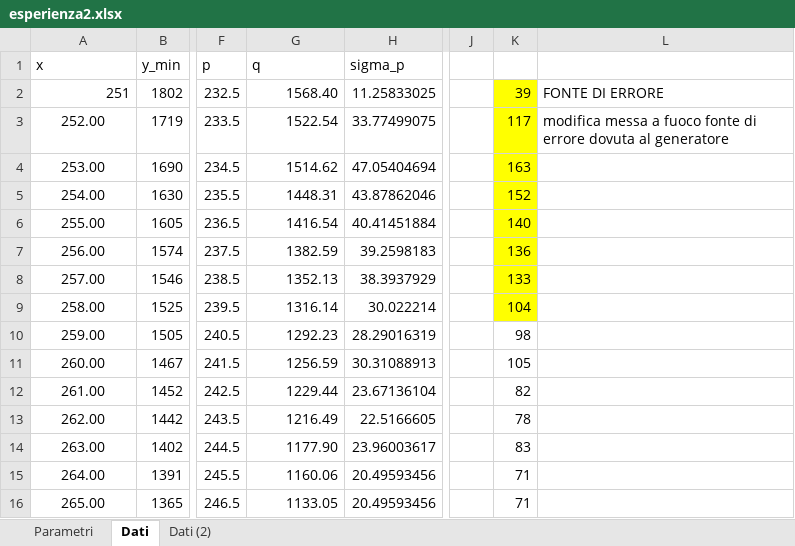
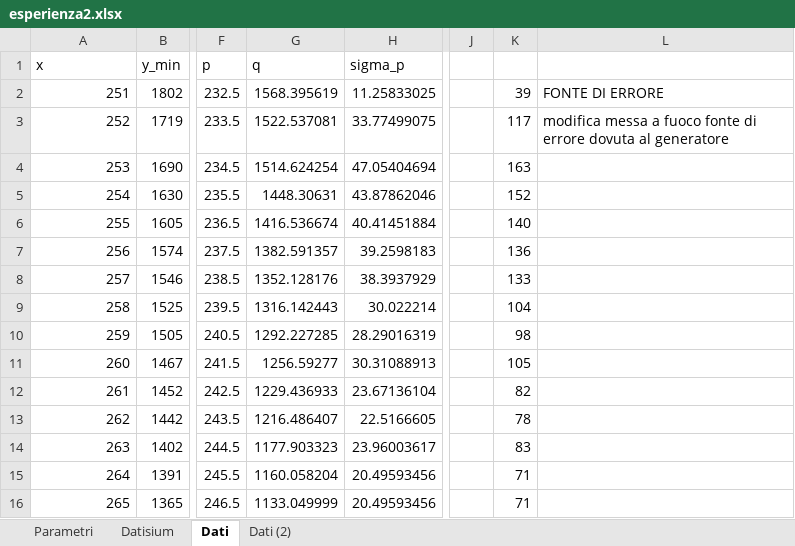
Before and after one commit to Its-mics/Laboratorio-di-Ottica, an Excel workbook: Laboratorio/esperienza2/esperienza2.xlsx, sheet Dati, drawn as a sheet; only a part is shown, gaps mark what is left out; values as stored, in another font and other column widths than the file's, no borders; charts and pictures not drawn; the diff covers the shown part only; the diff names each change by its address in the sheet, - before the commit and + after, or states it on an @@ line.

```diff
--- a/Laboratorio/esperienza2/esperienza2.xlsx (sheet Dati)
+++ b/Laboratorio/esperienza2/esperienza2.xlsx (sheet Dati)
+sheet tab: Datisium
-G2 (q): 1568.40
+G2 (q): 1568.395619
-K2:K9 fill: #FFFF00
+K2:K9 fill: none
-A3 (x): 252.00
+A3 (x): 252
-A3:A16 alignment: center
+A3:A16 alignment: right
-G3 (q): 1522.54
+G3 (q): 1522.537081
-A4 (x): 253.00
+A4 (x): 253
-G4 (q): 1514.62
+G4 (q): 1514.624254
-A5 (x): 254.00
+A5 (x): 254
-G5 (q): 1448.31
+G5 (q): 1448.30631
-A6 (x): 255.00
+A6 (x): 255
-G6 (q): 1416.54
+G6 (q): 1416.536674
-A7 (x): 256.00
+A7 (x): 256
-G7 (q): 1382.59
+G7 (q): 1382.591357
-A8 (x): 257.00
+A8 (x): 257
-G8 (q): 1352.13
+G8 (q): 1352.128176
-A9 (x): 258.00
+A9 (x): 258
-G9 (q): 1316.14
+G9 (q): 1316.142443
-A10 (x): 259.00
+A10 (x): 259
-G10 (q): 1292.23
+G10 (q): 1292.227285
-A11 (x): 260.00
+A11 (x): 260
-G11 (q): 1256.59
+G11 (q): 1256.59277
-A12 (x): 261.00
+A12 (x): 261
-G12 (q): 1229.44
+G12 (q): 1229.436933
-A13 (x): 262.00
+A13 (x): 262
-G13 (q): 1216.49
+G13 (q): 1216.486407
-A14 (x): 263.00
+A14 (x): 263
-G14 (q): 1177.90
+G14 (q): 1177.903323
-A15 (x): 264.00
+A15 (x): 264
-G15 (q): 1160.06
+G15 (q): 1160.058204
-A16 (x): 265.00
+A16 (x): 265
-G16 (q): 1133.05
+G16 (q): 1133.049999
```
Also changed, not shown: 202 edited cells and cell formats elsewhere in this sheet, formulas that keep their value, charts or pictures, 4 other files.
